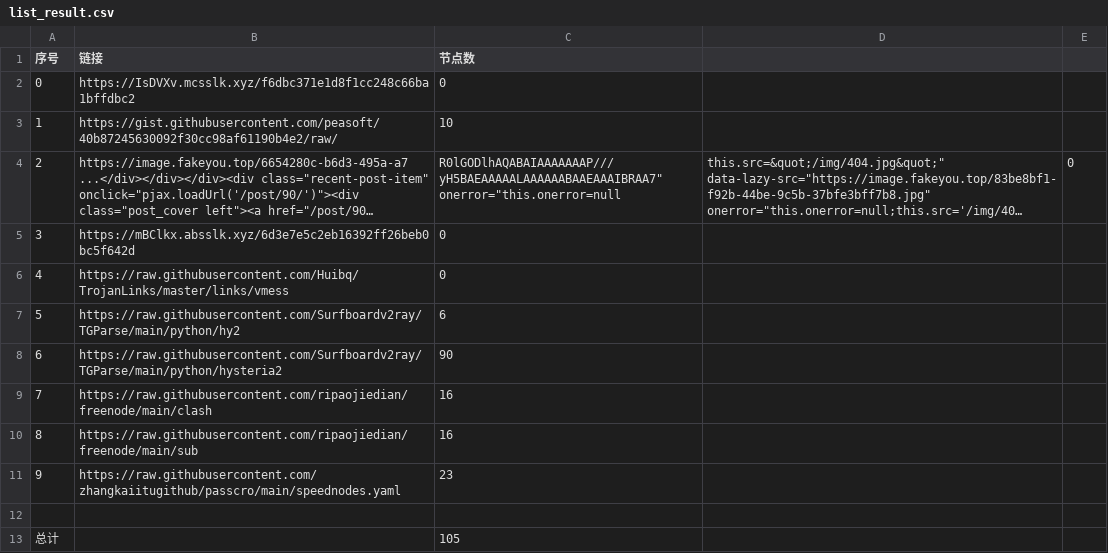
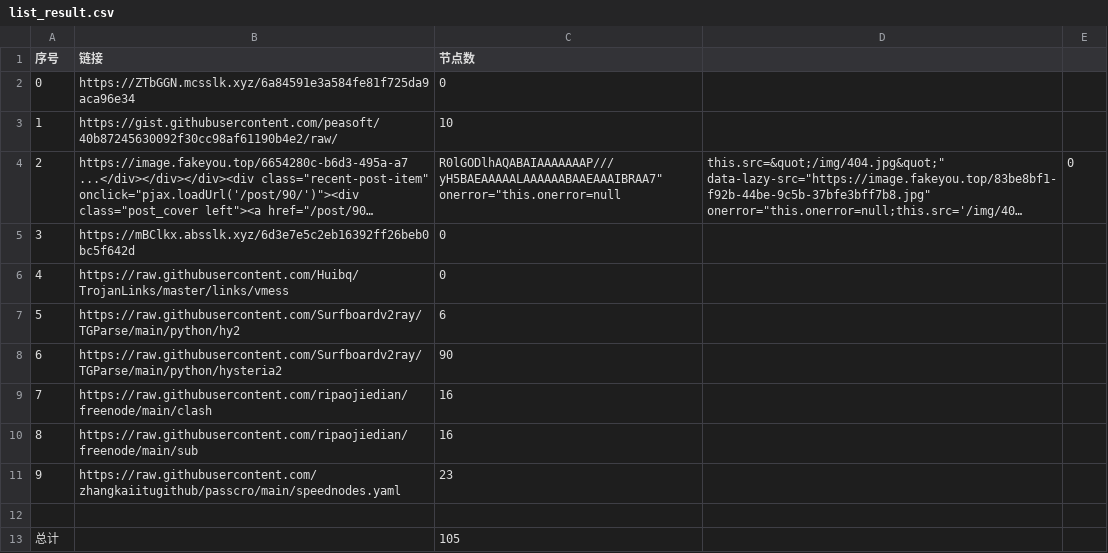
Before and after one commit to sdxinm/NoMoreWalls, a CSV file: list_result.csv, drawn as a sheet; long unchanged cells end in ….

```diff
--- a/list_result.csv
+++ b/list_result.csv
@@ -1,3 +1,3 @@
 序号,链接,节点数
-0,https://IsDVXv.mcsslk.xyz/f6dbc371e1d8f1cc248c66ba1bffdbc2,0
+0,https://ZTbGGN.mcsslk.xyz/6a84591e3a584fe81f725da9aca96e34,0
 1,https://gist.githubusercontent.com/peasoft/40b87245630092f30cc98af61190b4e2/raw/,10
```
Also changed, not shown: 3 other files.
